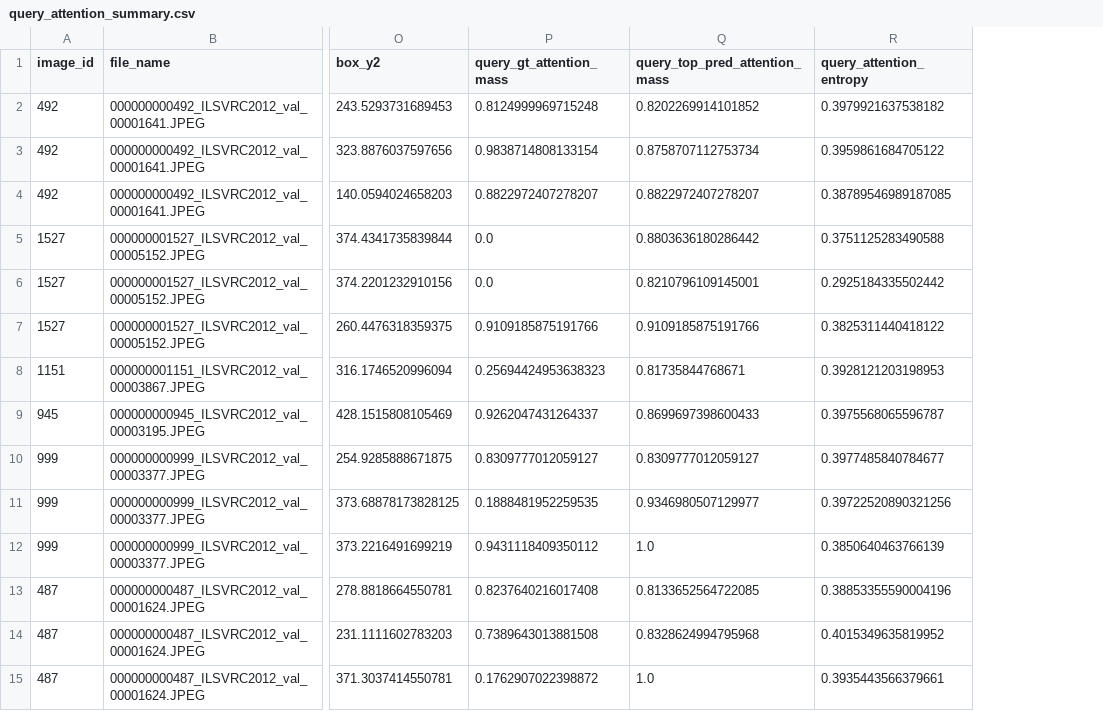
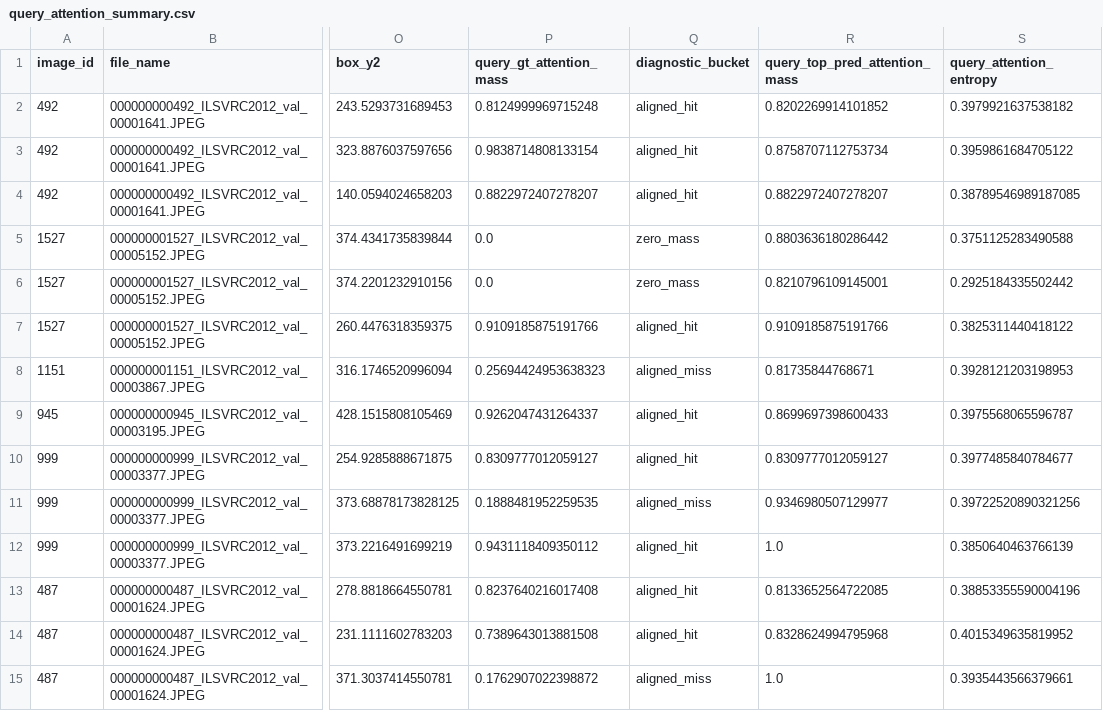
Before and after one commit to HUSRCF/2Dattention, a CSV file: results/rfdetr_attention_query_overlays_train1000_6best/query_attention_summary.csv, drawn as a sheet; only a part is shown, gaps mark what is left out; the diff names each change by its address in the sheet, - before the commit and + after, or states it on an @@ line.

Commit message:
Add larger RF-DETR attention mining diagnostics

```diff
--- a/results/rfdetr_attention_query_overlays_train1000_6best/query_attention_summary.csv
+++ b/results/rfdetr_attention_query_overlays_train1000_6best/query_attention_summary.csv
+column Q (diagnostic_bucket), rows 2-15: aligned_hit | aligned_hit | aligned_hit | zero_mass | zero_mass | aligned_hit | aligned_miss | aligned_hit | aligned_hit | aligned_miss | aligned_hit | aligned_hit | aligned_hit | aligned_miss
```
Also changed, not shown: 13 other files.
